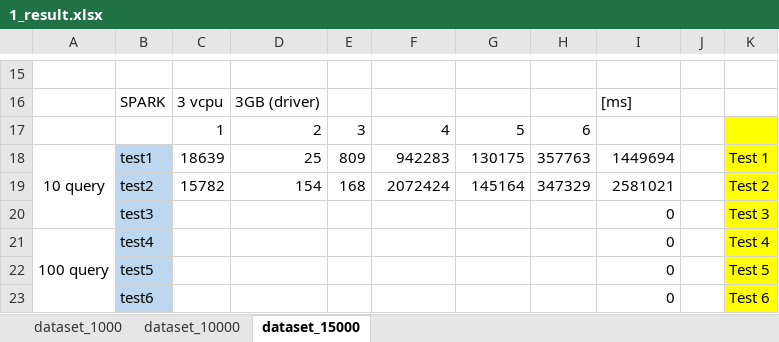
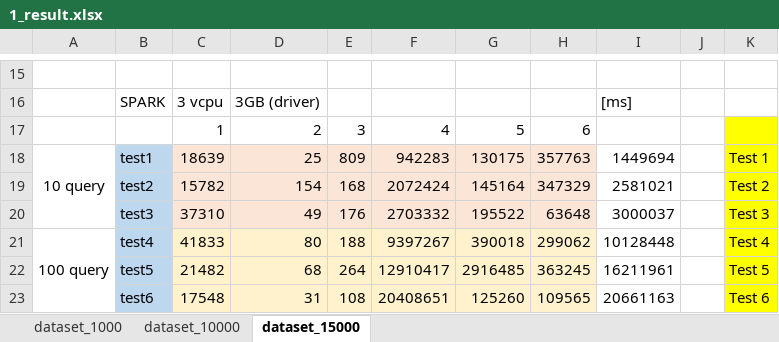
Before and after one commit to HammerProject/HammerDataProject, an Excel workbook: hammer-project/hammer-shark/data_us/1_result.xlsx, sheet dataset_15000, drawn as a sheet; only a part is shown, gaps mark what is left out; values as stored, in another font and other column widths than the file's, no borders; the diff covers the shown part only; the diff names each change by its address in the sheet, - before the commit and + after, or states it on an @@ line.

```diff
--- a/hammer-project/hammer-shark/data_us/1_result.xlsx (sheet dataset_15000)
+++ b/hammer-project/hammer-shark/data_us/1_result.xlsx (sheet dataset_15000)
-C18:H20 fill: none
+C18:H20 fill: #FBE5D6
-C20: (empty)
+C20: 37310
-D20: (empty)
+D20: 49
-E20: (empty)
+E20: 176
-F20: (empty)
+F20: 2703332
-G20: (empty)
+G20: 195522
-H20: (empty)
+H20: 63648
-I20: 0
+I20: 3000037
-C21: (empty)
+C21: 41833
-C21:H23 fill: none
+C21:H23 fill: #FFF2CC
-D21: (empty)
+D21: 80
-E21: (empty)
+E21: 188
-F21: (empty)
+F21: 9397267
-G21: (empty)
+G21: 390018
-H21: (empty)
+H21: 299062
-I21: 0
+I21: 10128448
-C22: (empty)
+C22: 21482
-D22: (empty)
+D22: 68
-E22: (empty)
+E22: 264
-F22: (empty)
+F22: 12910417
-G22: (empty)
+G22: 2916485
-H22: (empty)
+H22: 363245
-I22: 0
+I22: 16211961
-C23: (empty)
+C23: 17548
-D23: (empty)
+D23: 31
-E23: (empty)
+E23: 108
-F23: (empty)
+F23: 20408651
-G23: (empty)
+G23: 125260
-H23: (empty)
+H23: 109565
-I23: 0
+I23: 20661163
```
Also changed, not shown: 16 added rows, 16 removed rows, 36 edited cells, cell formats and merged cells elsewhere in this sheet, sheet dataset_1000, sheet dataset_10000.
